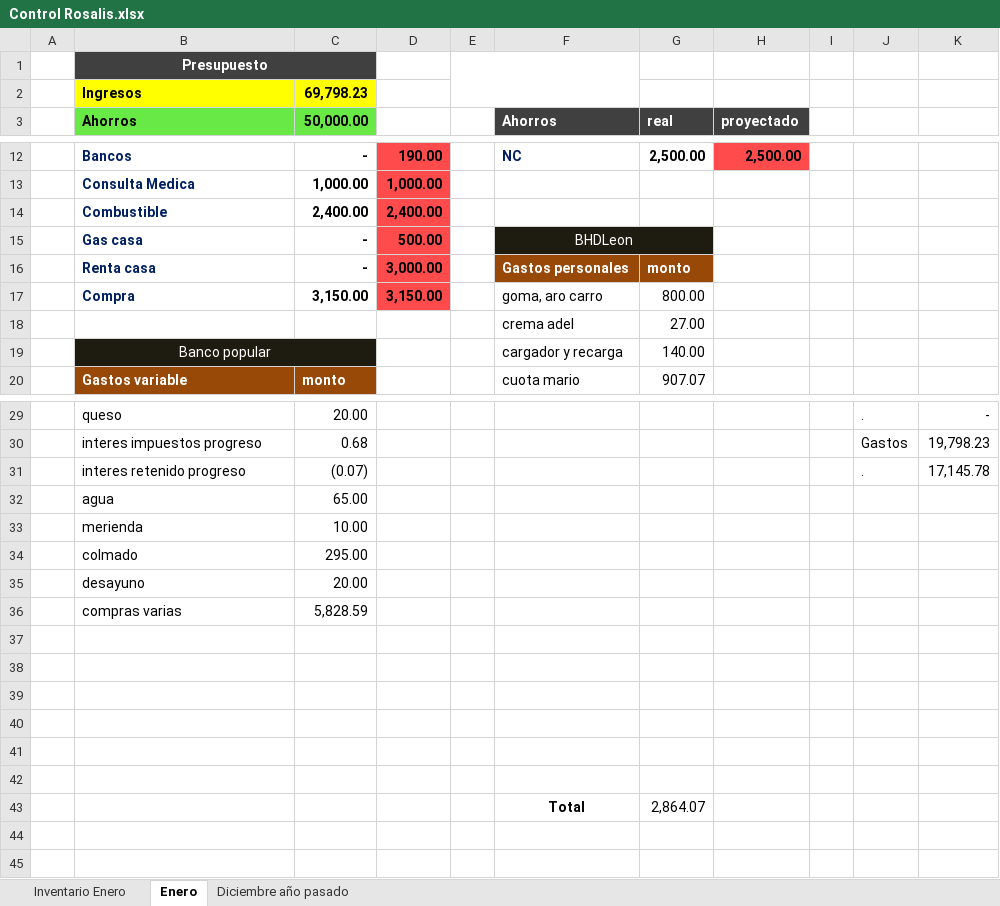
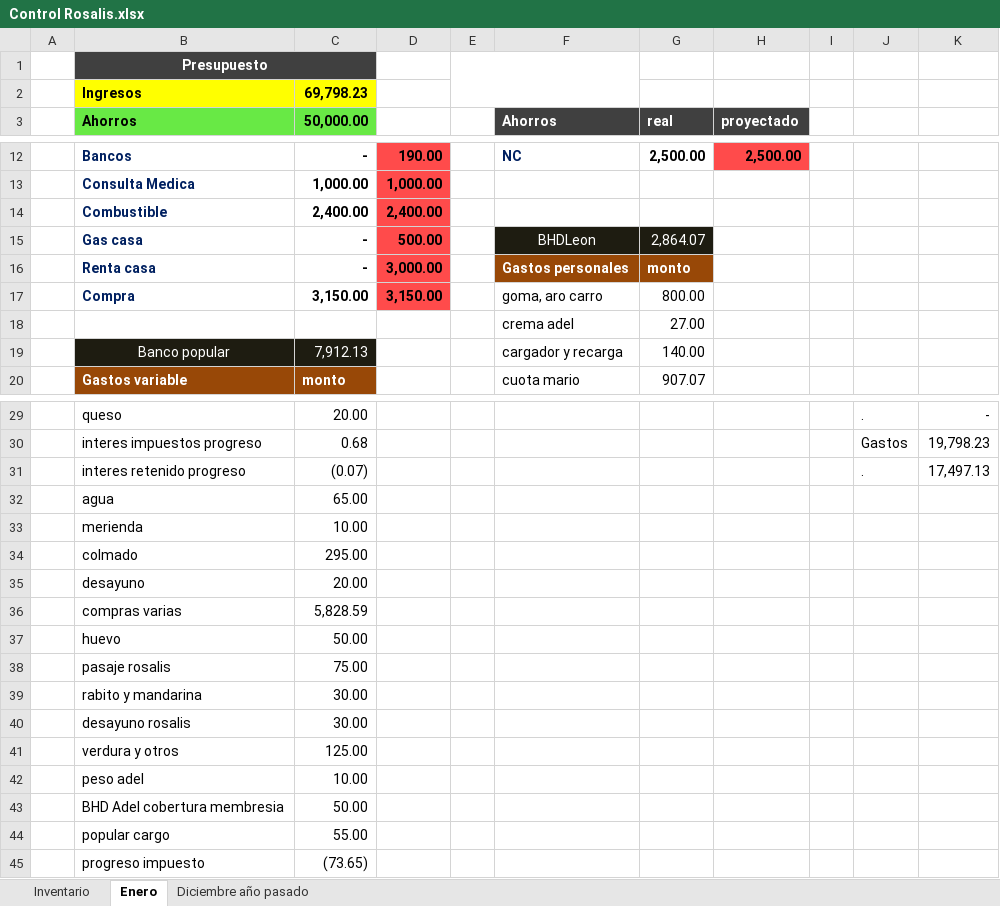
Before and after one commit to Adelson-org/utilitario, an Excel workbook: Control Rosalis.xlsx, sheet Enero, drawn as a sheet; only a part is shown, gaps mark what is left out; values as stored, in another font and other column widths than the file's, no borders; charts and pictures not drawn; removed rows and columns are numbered as before the commit, all else as after; the diff names each change by its address in the sheet, - before the commit and + after, or states it on an @@ line.

```diff
--- a/Control Rosalis.xlsx (sheet Enero)
+++ b/Control Rosalis.xlsx (sheet Enero)
-sheet tab: Inventario Enero
+sheet tab: Inventario
-F15:G15 merged
-G15 (real): (empty)
+G15 (real): 2,864.07
-B19:C19 merged
-C19 (50,000.00): (empty)
+C19 (50,000.00): 7,912.13
-K31: 17,145.78
+K31: 17,497.13
-row 37: (empty)
+row 37:  | huevo | 50.00
-row 38: (empty)
+row 38:  | pasaje rosalis | 75.00
-row 39: (empty)
+row 39:  | rabito y mandarina | 30.00
-row 40: (empty)
+row 40:  | desayuno rosalis | 30.00
-row 41: (empty)
+row 41:  | verdura y otros | 125.00
-row 42: (empty)
+row 42:  | peso adel | 10.00
-row 43:  |  |  |  |  | Total | 2,864.07
+row 43:  | BHD Adel cobertura membresia | 50.00
+row 44:  | popular cargo | 55.00
+row 45:  | progreso impuesto | (73.65)
```
Also changed, not shown: sheet Inventario, charts or pictures.
